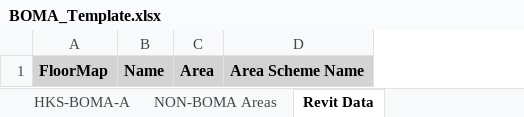
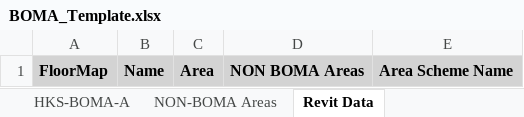
Before and after one commit to JasonCrist/BOMATabulator-PreRelease, an Excel workbook: BOMA_Template.xlsx, sheet Revit Data, drawn as a sheet; values as stored, in another font and other column widths than the file's, no borders; the diff names each change by its address in the sheet, - before the commit and + after, or states it on an @@ line.

```diff
--- a/BOMA_Template.xlsx (sheet Revit Data)
+++ b/BOMA_Template.xlsx (sheet Revit Data)
+column D, row 1: NON BOMA Areas
```
Also changed, not shown: sheet NON-BOMA Areas, 1 other file.
